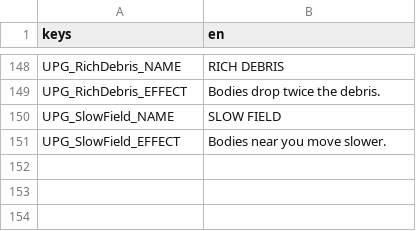
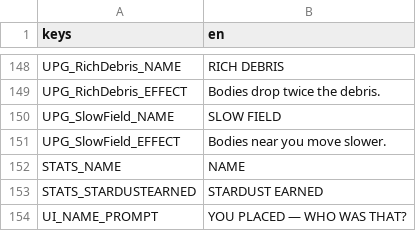
Before and after one commit to Gr33nOps/Grinfinity, a CSV file: translations/strings.csv, drawn as a sheet; only a part is shown, gaps mark what is left out; the diff names each change by its address in the sheet, - before the commit and + after, or states it on an @@ line.

Commit message:
Give the leaderboard someone to name, and fix a stat screen that lied
The board has carried a name field since the schema collapse, but there
was no way to set one, so every row read PLAYER. Two places to answer
now: a field on the Stats screen, and a prompt on the recap shown only
when a run actually placed and the player has not already said who they
are — a first run is never gated behind a text box, and a named player
is never asked twice. The run is recorded before it can be asked, so
the row already on the board gets renamed in place.

While wiring that up, the Stats screen went blank on four rows. The
cause turned out to predate this pass: TotalOrbits, TotalKills,
TotalTimePlayed and HeaviestMassEver were plain auto-properties that
never triggered the profile load, and only ever displayed correctly
because the weapon and world rows were read first and pulled the file
in as a side effect. Adding a row above them was enough to expose it.
Every lifetime stat now loads on access, the way IsWorldUnlocked and
FavouriteWeapon always have.

Also renames the stardust row to match what it now counts. The code was
already saying "earned" while the scene node was still Stardustbanked,
so the lookup missed and that row silently never updated at all.

```diff
--- a/translations/strings.csv
+++ b/translations/strings.csv
+row 152: STATS_NAME | NAME
+row 153: STATS_STARDUSTEARNED | STARDUST EARNED
+row 154: UI_NAME_PROMPT | YOU PLACED — WHO WAS THAT?
```
Also changed, not shown: 7 other files.
